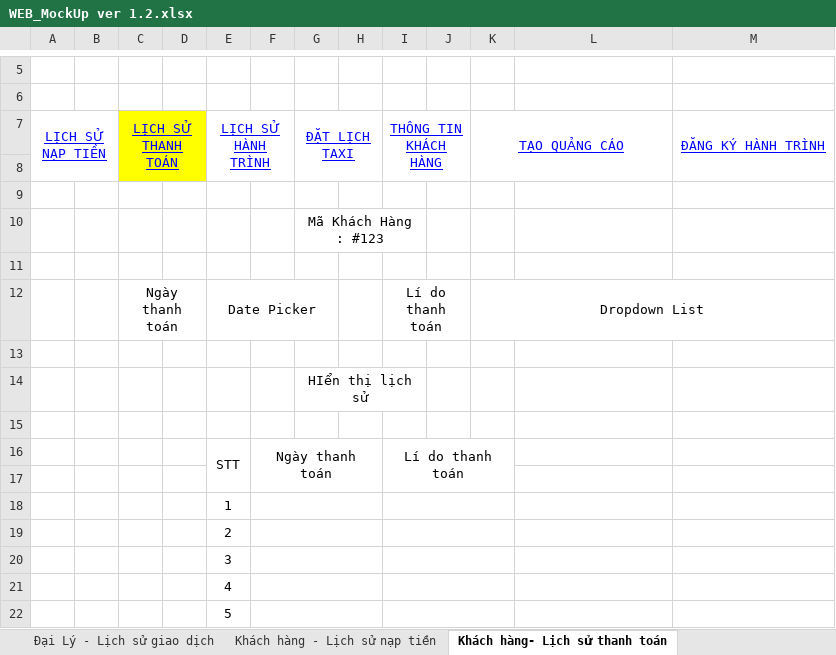
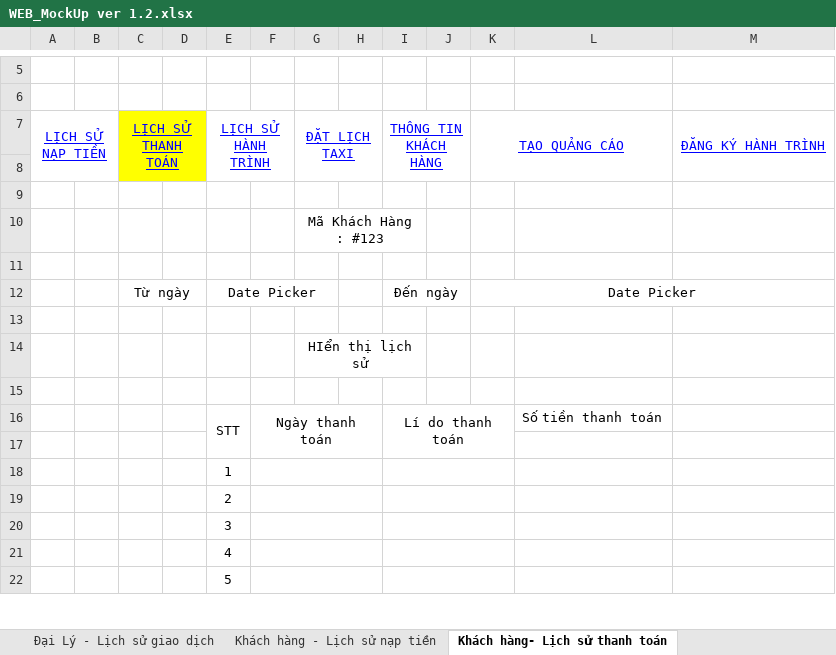
Before and after one commit to sangnvus/tns-project, an Excel workbook: References/Templates/Web MockUp/WEB_MockUp ver 1.2.xlsx, sheet Khách hàng- Lịch sử thanh toán, drawn as a sheet; only a part is shown, gaps mark what is left out; values as stored, in another font and other column widths than the file's, no borders; removed rows and columns are numbered as before the commit, all else as after; the diff names each change by its address in the sheet, - before the commit and + after, or states it on an @@ line.

```diff
--- a/References/Templates/Web MockUp/WEB_MockUp ver 1.2.xlsx (sheet Khách hàng- Lịch sử thanh toán)
+++ b/References/Templates/Web MockUp/WEB_MockUp ver 1.2.xlsx (sheet Khách hàng- Lịch sử thanh toán)
-row 12:  |  | Ngày thanh toán |  | Date Picker |  |  |  | Lí do thanh toán |  | Dropdown List
+row 12:  |  | Từ ngày |  | Date Picker |  |  |  | Đến ngày |  | Date Picker
-L16: (empty)
+L16: Số tiền thanh toán
```
Also changed, not shown: sheet Đại Lý - Lịch sử giao dịch, sheet Khách hàng - Lịch sử nạp tiền, sheet Đại lý - Nạp tiền tài khoản.
